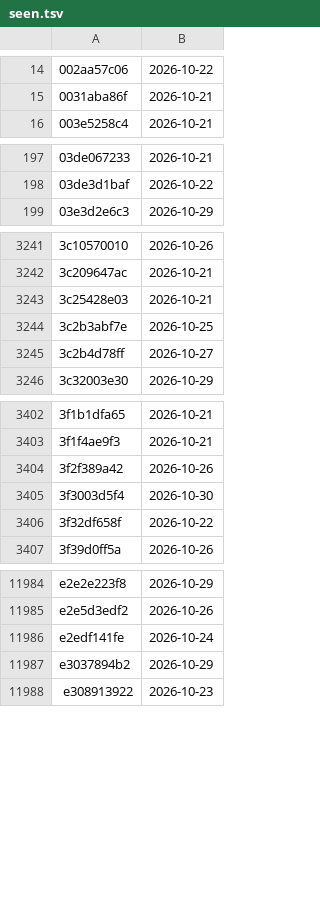
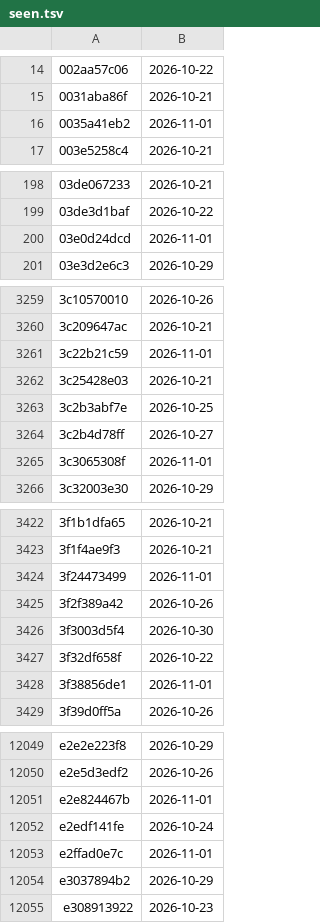
Before and after one commit to HaoPhuc/daily-news, a TSV file: feed/seen.tsv, drawn as a sheet; only a part is shown, gaps mark what is left out; the diff covers the shown part only; the diff names each change by its address in the sheet, - before the commit and + after, or states it on an @@ line.

```diff
--- a/feed/seen.tsv
+++ b/feed/seen.tsv
+row 16: 0035a41eb2 | 2026-11-01
+row 200: 03e0d24dcd | 2026-11-01
+row 3261: 3c22b21c59 | 2026-11-01
+row 3265: 3c3065308f | 2026-11-01
+row 3424: 3f24473499 | 2026-11-01
+row 3428: 3f38856de1 | 2026-11-01
+row 12051: e2e824467b | 2026-11-01
+row 12053: e2ffad0e7c | 2026-11-01
```
Also changed, not shown: 66 added rows elsewhere in this file, 2 other files.
